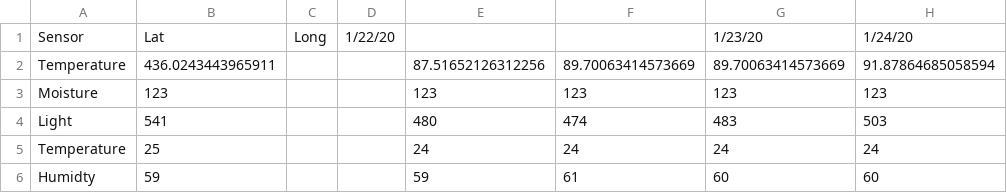
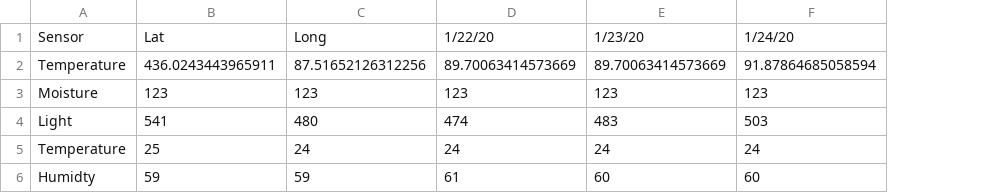
Before and after one commit to joykrupinski/Herbywebsite, a CSV file: test.csv, drawn as a sheet; only a part is shown; removed rows and columns are numbered as before the commit, all else as after; the diff names each change by its address in the sheet, - before the commit and + after, or states it on an @@ line.

Commit message:
Ohne Leerzeichen

```diff
--- a/test.csv
+++ b/test.csv
-column C, row 1: Long
-column D, row 1: 1/22/20
-C1: (empty)
+C1: Long
-D1: (empty)
+D1: 1/22/20
```
